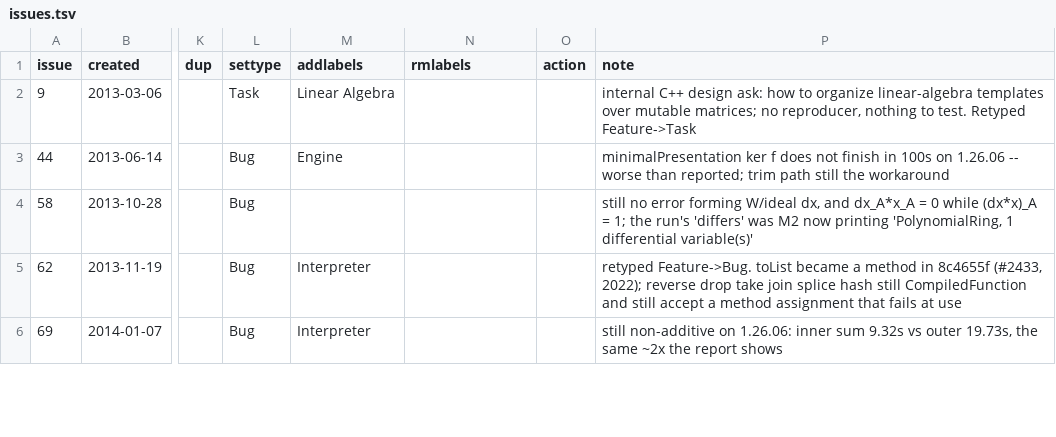
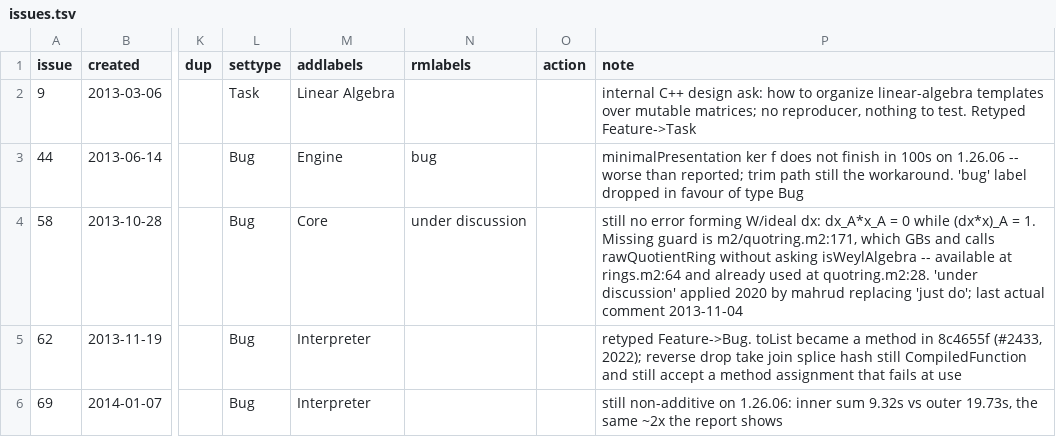
Before and after one commit to d-torrance/M2, a TSV file: bug-triage/issues.tsv, drawn as a sheet; only a part is shown, gaps mark what is left out; the diff names each change by its address in the sheet, - before the commit and + after, or states it on an @@ line.

```diff
--- a/bug-triage/issues.tsv
+++ b/bug-triage/issues.tsv
-N3 (rmlabels): (empty)
+N3 (rmlabels): bug
-P3 (note): …still the workaround
+P3 (note): …still the workaround. 'bug' label dropped in favour of type Bug
-M4 (addlabels): (empty)
+M4 (addlabels): Core
-N4 (rmlabels): (empty)
+N4 (rmlabels): under discussion
-P4 (note): …forming W/ideal dx, and dx_A*x_A = 0 while (dx*x)_A = 1; the run's 'differs' was M2 now printing 'PolynomialRing, 1 differential variable(s)'
+P4 (note): …forming W/ideal dx: dx_A*x_A = 0 while (dx*x)_A = 1. Missing guard is m2/quotring.m2:171, which GBs and calls rawQuotientRing without asking isWeylAlgebra -- available at rings.m2:64 and already used at quotring.m2:28. 'under discussion' applied 2020 by mahrud replacing 'just do'; last actual comment 2013-11-04
```
Also changed, not shown: 4 other files.
